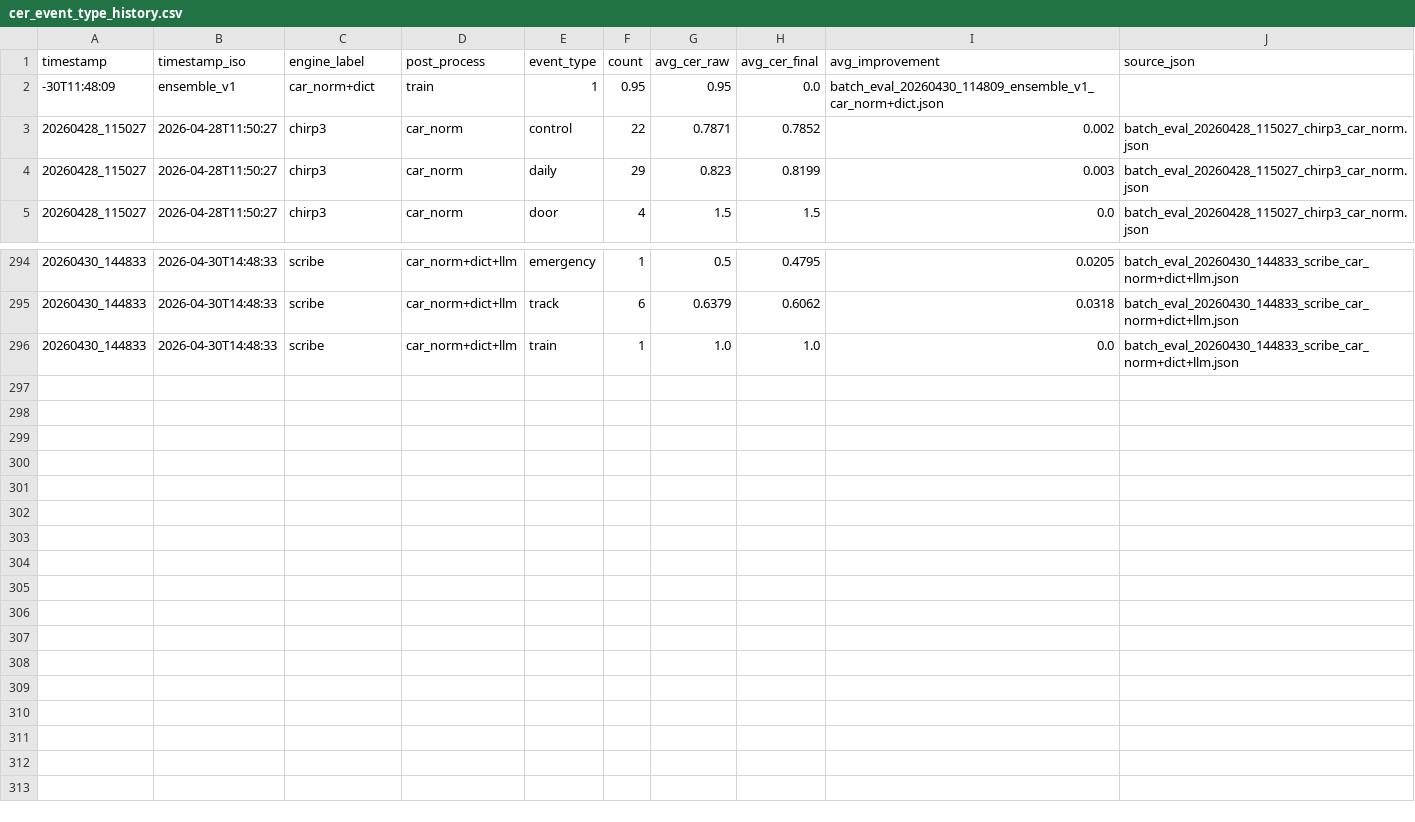
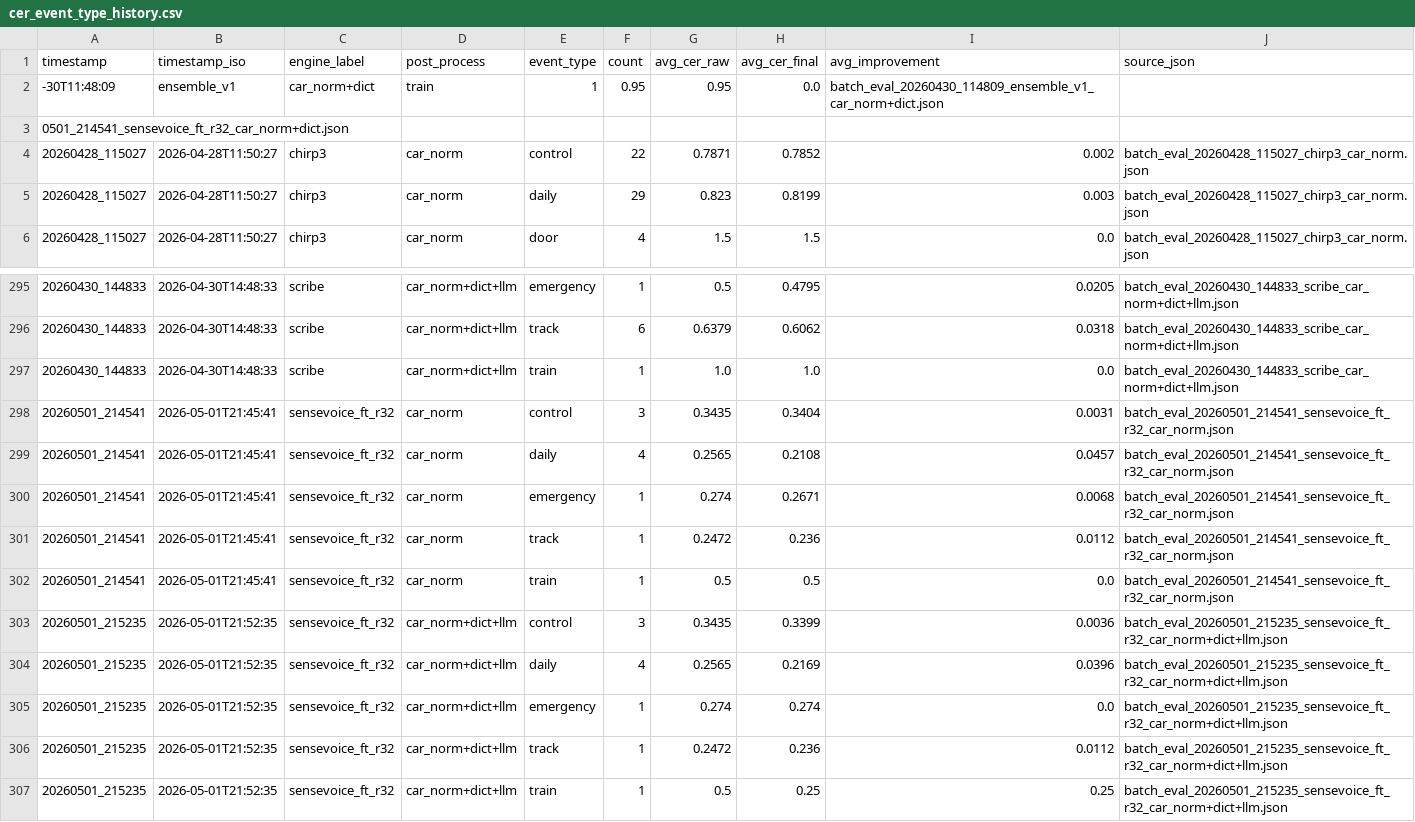
Before and after one commit to datadigshawn/aiSpeechMulti, a CSV file: experiments/llm_correction_poc/cer_event_type_history.csv, drawn as a sheet; only a part is shown, gaps mark what is left out; the diff names each change by its address in the sheet, - before the commit and + after, or states it on an @@ line.

```diff
--- a/experiments/llm_correction_poc/cer_event_type_history.csv
+++ b/experiments/llm_correction_poc/cer_event_type_history.csv
+row 3: 0501_214541_sensevoice_ft_r32_car_norm+dict.json
+row 298: 20260501_214541 | 2026-05-01T21:45:41 | sensevoice_ft_r32 | car_norm | control | 3 | 0.3435 | 0.3404 | 0.0031 | batch_eval_20260501_214541_sensevoice_ft_r32_car_norm.json
+row 299: 20260501_214541 | 2026-05-01T21:45:41 | sensevoice_ft_r32 | car_norm | daily | 4 | 0.2565 | 0.2108 | 0.0457 | batch_eval_20260501_214541_sensevoice_ft_r32_car_norm.json
+row 300: 20260501_214541 | 2026-05-01T21:45:41 | sensevoice_ft_r32 | car_norm | emergency | 1 | 0.274 | 0.2671 | 0.0068 | batch_eval_20260501_214541_sensevoice_ft_r32_car_norm.json
+row 301: 20260501_214541 | 2026-05-01T21:45:41 | sensevoice_ft_r32 | car_norm | track | 1 | 0.2472 | 0.236 | 0.0112 | batch_eval_20260501_214541_sensevoice_ft_r32_car_norm.json
+row 302: 20260501_214541 | 2026-05-01T21:45:41 | sensevoice_ft_r32 | car_norm | train | 1 | 0.5 | 0.5 | 0.0 | batch_eval_20260501_214541_sensevoice_ft_r32_car_norm.json
+row 303: 20260501_215235 | 2026-05-01T21:52:35 | sensevoice_ft_r32 | car_norm+dict+llm | control | 3 | 0.3435 | 0.3399 | 0.0036 | batch_eval_20260501_215235_sensevoice_ft_r32_car_norm+dict+llm.json
+row 304: 20260501_215235 | 2026-05-01T21:52:35 | sensevoice_ft_r32 | car_norm+dict+llm | daily | 4 | 0.2565 | 0.2169 | 0.0396 | batch_eval_20260501_215235_sensevoice_ft_r32_car_norm+dict+llm.json
+row 305: 20260501_215235 | 2026-05-01T21:52:35 | sensevoice_ft_r32 | car_norm+dict+llm | emergency | 1 | 0.274 | 0.274 | 0.0 | batch_eval_20260501_215235_sensevoice_ft_r32_car_norm+dict+llm.json
+row 306: 20260501_215235 | 2026-05-01T21:52:35 | sensevoice_ft_r32 | car_norm+dict+llm | track | 1 | 0.2472 | 0.236 | 0.0112 | batch_eval_20260501_215235_sensevoice_ft_r32_car_norm+dict+llm.json
+row 307: 20260501_215235 | 2026-05-01T21:52:35 | sensevoice_ft_r32 | car_norm+dict+llm | train | 1 | 0.5 | 0.25 | 0.25 | batch_eval_20260501_215235_sensevoice_ft_r32_car_norm+dict+llm.json
```
Also changed, not shown: experiments/llm_correction_poc/cer_history.csv, 8 other files.
